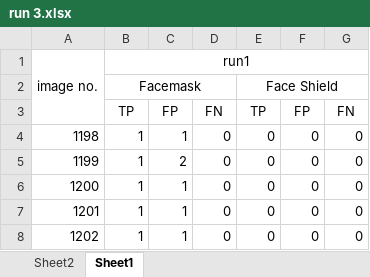
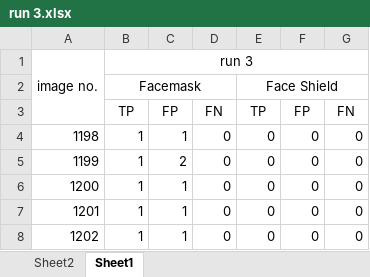
Before and after one commit to SilverousBlack/Lazuli-Cross, an Excel workbook: doc/excel/run 3.xlsx, sheet Sheet1, drawn as a sheet; only a part is shown; values as stored, in another font and other column widths than the file's, no borders; the diff names each change by its address in the sheet, - before the commit and + after, or states it on an @@ line.

Commit message:
Update run 3.xlsx

```diff
--- a/doc/excel/run 3.xlsx (sheet Sheet1)
+++ b/doc/excel/run 3.xlsx (sheet Sheet1)
-B1: run1
+B1: run 3
```
